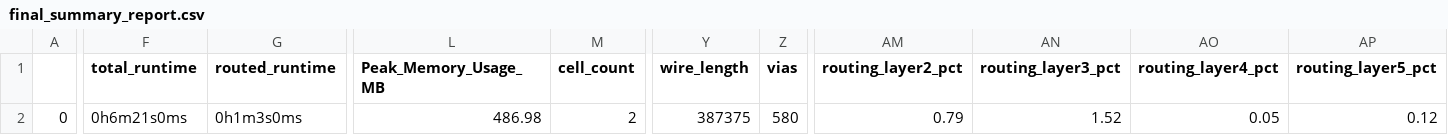
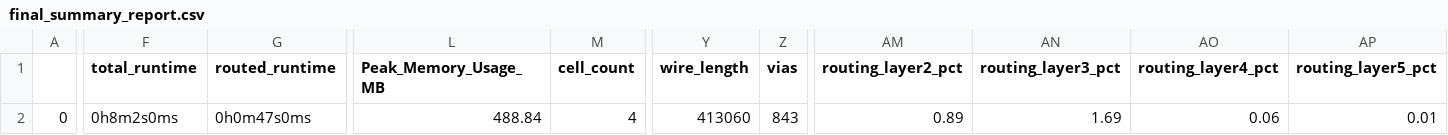
Before and after one commit to semify-eda/caravel_wfg, a CSV file: signoff/user_project_wrapper/final_summary_report.csv, drawn as a sheet; only a part is shown, gaps mark what is left out; the diff covers the shown part only; the diff names each change by its address in the sheet, - before the commit and + after, or states it on an @@ line.

Commit message:
Fix LVS error

```diff
--- a/signoff/user_project_wrapper/final_summary_report.csv
+++ b/signoff/user_project_wrapper/final_summary_report.csv
-F2 (total_runtime): 0h6m21s0ms
+F2 (total_runtime): 0h8m2s0ms
-G2 (routed_runtime): 0h1m3s0ms
+G2 (routed_runtime): 0h0m47s0ms
-L2 (Peak_Memory_Usage_MB): 486.98
+L2 (Peak_Memory_Usage_MB): 488.84
-M2 (cell_count): 2
+M2 (cell_count): 4
-Y2 (wire_length): 387375
+Y2 (wire_length): 413060
-Z2 (vias): 580
+Z2 (vias): 843
-AM2 (routing_layer2_pct): 0.79
+AM2 (routing_layer2_pct): 0.89
-AN2 (routing_layer3_pct): 1.52
+AN2 (routing_layer3_pct): 1.69
-AO2 (routing_layer4_pct): 0.05
+AO2 (routing_layer4_pct): 0.06
-AP2 (routing_layer5_pct): 0.12
+AP2 (routing_layer5_pct): 0.01
```
Also changed, not shown: 5 edited cells elsewhere in this file, 44 other files.
